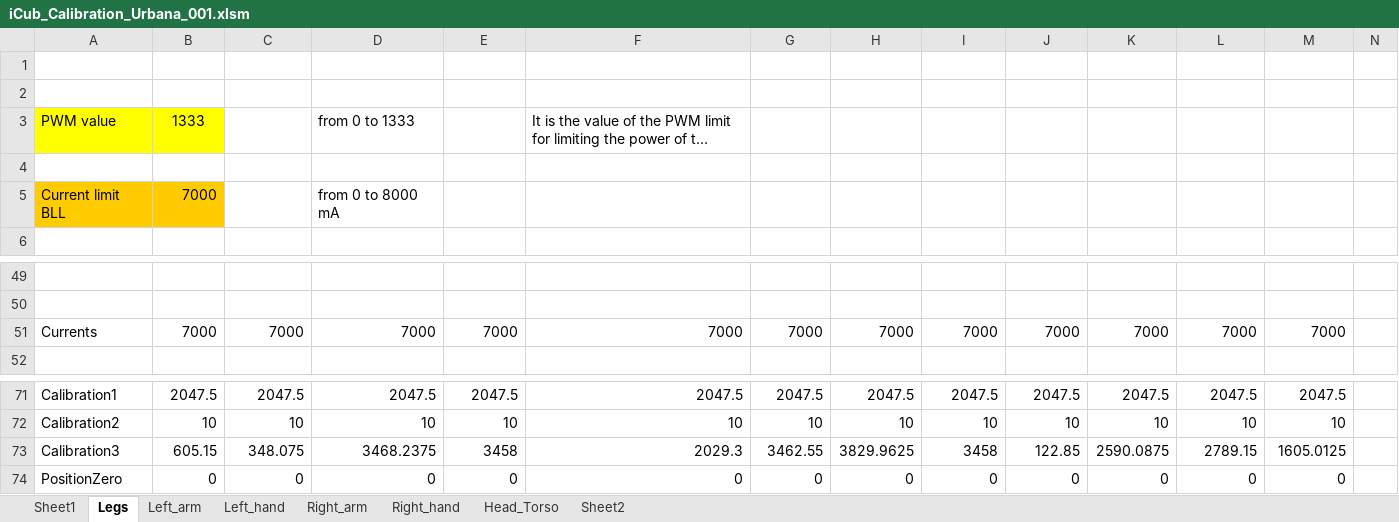
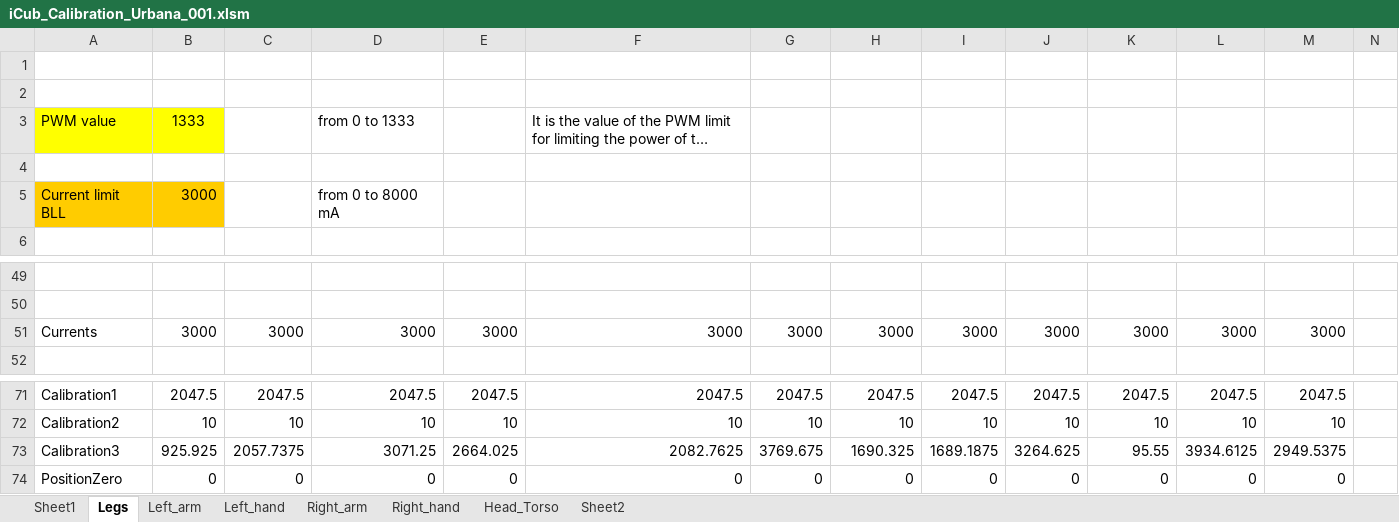
Before and after one commit to robotology/icub-main, an Excel workbook: app/iCubUrbana01/conf/iCub_Calibration_Urbana_001.xlsm, sheet Legs, drawn as a sheet; only a part is shown, gaps mark what is left out; long unchanged cells end in …; values as stored, in another font and other column widths than the file's, no borders; removed rows and columns are numbered as before the commit, all else as after; the diff names each change by its address in the sheet, - before the commit and + after, or states it on an @@ line.

Commit message:
No commit message
svn path=/trunk/iCub/; revision=1956

```diff
--- a/app/iCubUrbana01/conf/iCub_Calibration_Urbana_001.xlsm (sheet Legs)
+++ b/app/iCubUrbana01/conf/iCub_Calibration_Urbana_001.xlsm (sheet Legs)
-B5: 7000
+B5: 3000
-row 51: Currents | 7000 | 7000 | 7000 | 7000 | 7000 | 7000 | 7000 | 7000 | 7000 | 7000 | 7000 | 7000
+row 51: Currents | 3000 | 3000 | 3000 | 3000 | 3000 | 3000 | 3000 | 3000 | 3000 | 3000 | 3000 | 3000
-row 73: Calibration3 | 605.15 | 348.075 | 3468.2375 | 3458 | 2029.3 | 3462.55 | 3829.9625 | 3458 | 122.85 | 2590.0875 | 2789.15 | 1605.0125
+row 73: Calibration3 | 925.925 | 2057.7375 | 3071.25 | 2664.025 | 2082.7625 | 3769.675 | 1690.325 | 1689.1875 | 3264.625 | 95.55 | 3934.6125 | 2949.5375
```
Also changed, not shown: sheet Sheet1.
